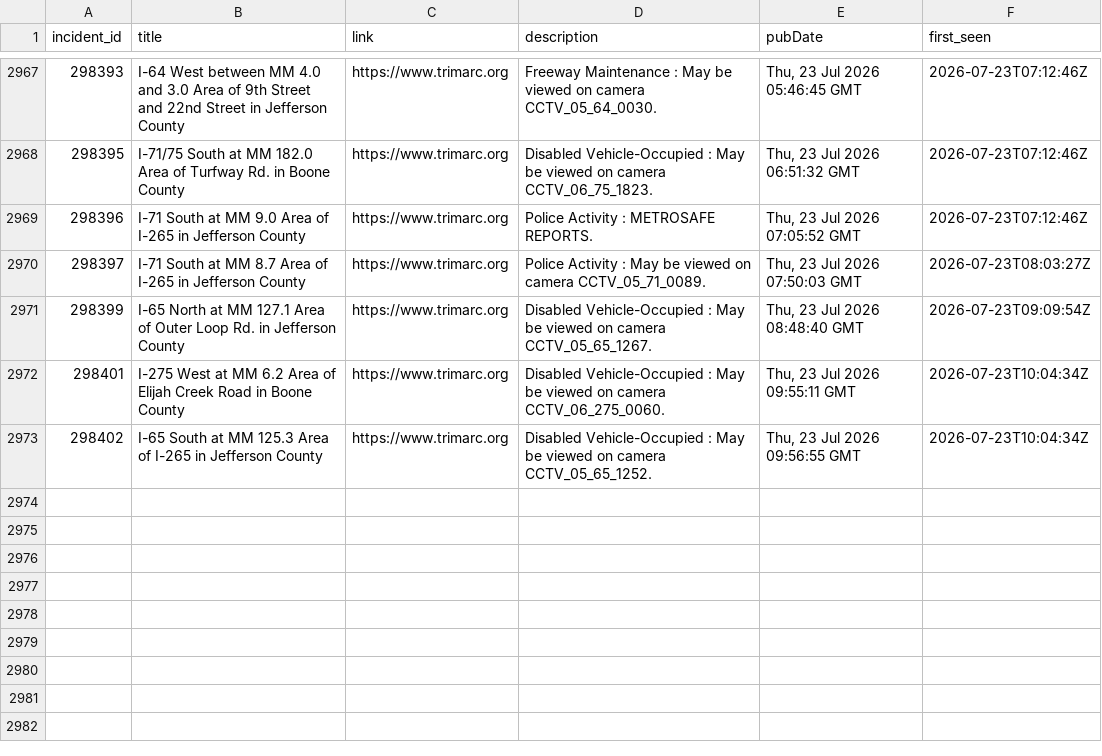
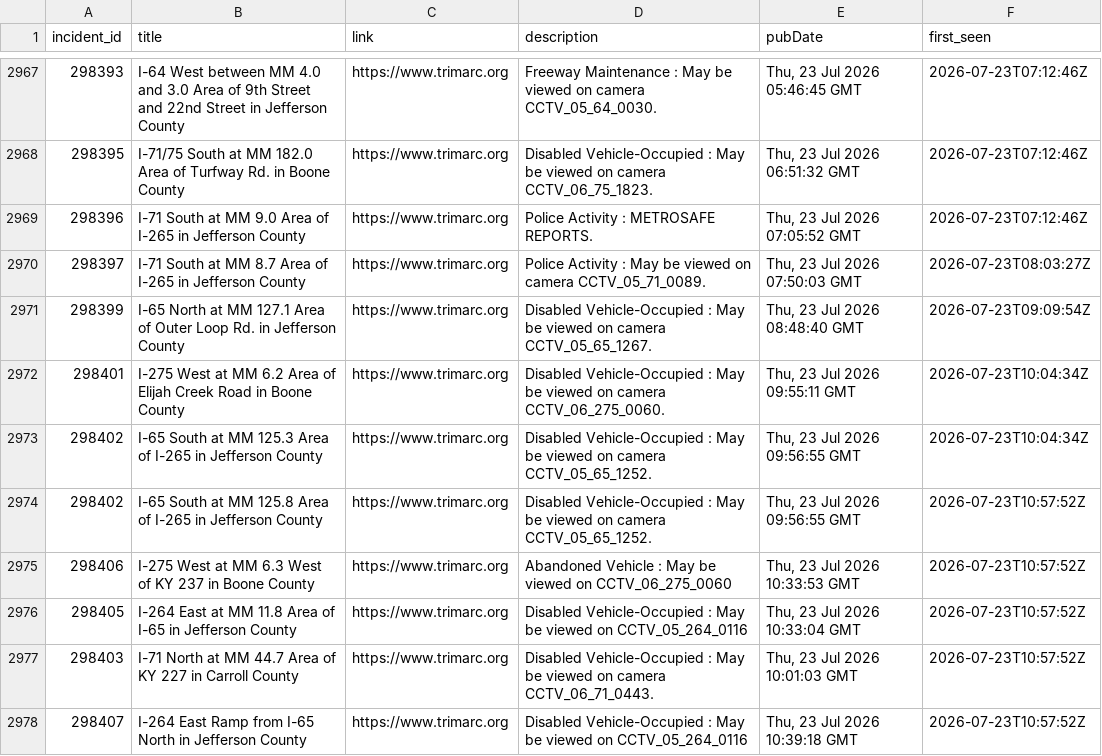
Before and after one commit to markschaver/TRIMARC, a CSV file: data/trimarc.csv, drawn as a sheet; only a part is shown, gaps mark what is left out; the diff names each change by its address in the sheet, - before the commit and + after, or states it on an @@ line.

```diff
--- a/data/trimarc.csv
+++ b/data/trimarc.csv
+row 2974: 298402 | I-65 South at MM 125.8 Area of I-265 in Jefferson County | https://www.trimarc.org | Disabled Vehicle-Occupied : May be viewed on camera CCTV_05_65_1252. | Thu, 23 Jul 2026 09:56:55 GMT | 2026-07-23T10:57:52Z
+row 2975: 298406 | I-275 West at MM 6.3 West of KY 237 in Boone County | https://www.trimarc.org | Abandoned Vehicle : May be viewed on CCTV_06_275_0060 | Thu, 23 Jul 2026 10:33:53 GMT | 2026-07-23T10:57:52Z
+row 2976: 298405 | I-264 East at MM 11.8 Area of I-65 in Jefferson County | https://www.trimarc.org | Disabled Vehicle-Occupied : May be viewed on CCTV_05_264_0116 | Thu, 23 Jul 2026 10:33:04 GMT | 2026-07-23T10:57:52Z
+row 2977: 298403 | I-71 North at MM 44.7 Area of KY 227 in Carroll County | https://www.trimarc.org | Disabled Vehicle-Occupied : May be viewed on camera CCTV_06_71_0443. | Thu, 23 Jul 2026 10:01:03 GMT | 2026-07-23T10:57:52Z
+row 2978: 298407 | I-264 East Ramp from I-65 North in Jefferson County | https://www.trimarc.org | Disabled Vehicle-Occupied : May be viewed on CCTV_05_264_0116 | Thu, 23 Jul 2026 10:39:18 GMT | 2026-07-23T10:57:52Z
```
Also changed, not shown: 2 other files.
